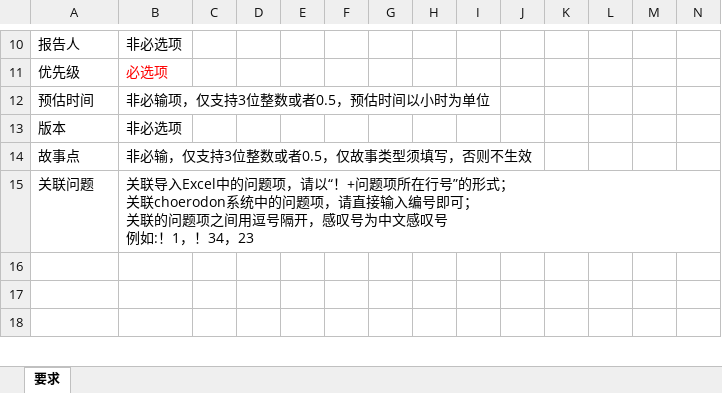
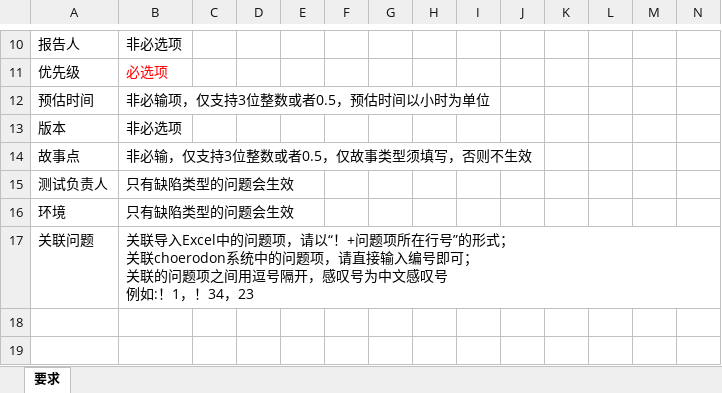
Before and after one commit to open-hand/agile-service, an Excel workbook: src/main/resources/templates/IssueImportGuideTemplate.xlsx, sheet 要求, drawn as a sheet; only a part is shown, gaps mark what is left out; the shorter side is filled out with more unchanged rows; values as stored, in another font and other column widths than the file's, no borders; rows hold the shown columns only; the diff names each change by its address in the sheet, - before the commit and + after, or states it on an @@ line.

Commit message:
[IMP] 测试负责人和环境字段只有bug类型生效

```diff
--- a/src/main/resources/templates/IssueImportGuideTemplate.xlsx (sheet 要求)
+++ b/src/main/resources/templates/IssueImportGuideTemplate.xlsx (sheet 要求)
+row 15: 测试负责人 | 只有缺陷类型的问题会生效
+row 16: 环境 | 只有缺陷类型的问题会生效
```
Also changed, not shown: 2 other files.
